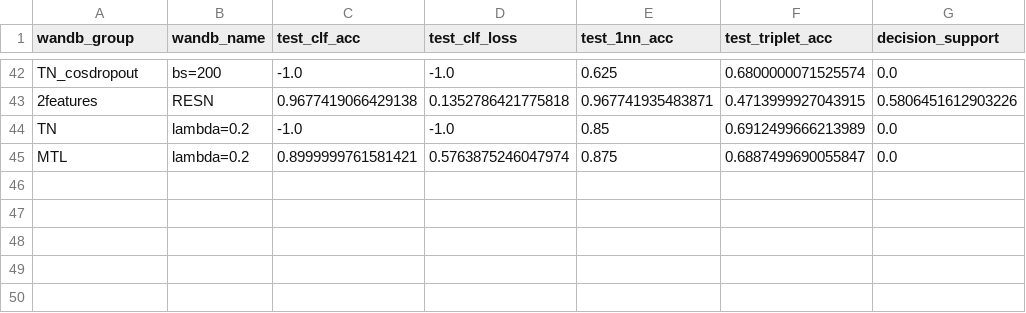
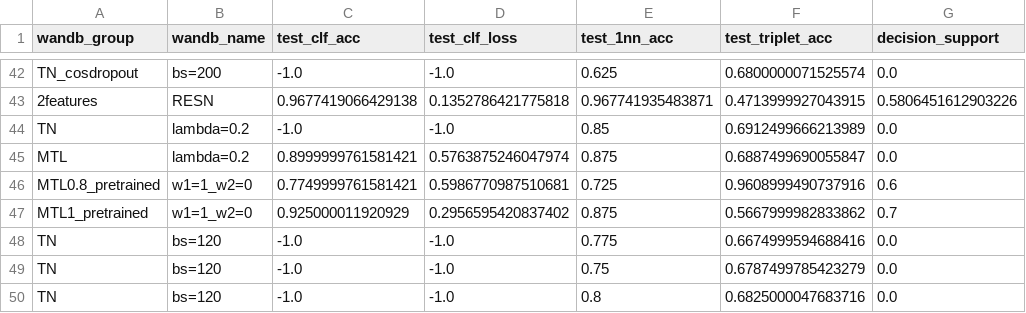
Before and after one commit to harry-tian/ai-driven-tutorial, a CSV file: models/results.csv, drawn as a sheet; only a part is shown, gaps mark what is left out.

```diff
--- a/models/results.csv
+++ b/models/results.csv
@@ -45 +45,6 @@ TN,lambda=0.2,-1.0,-1.0,0.85,0.6912499666213989,0.0
 MTL,lambda=0.2,0.8999999761581421,0.5763875246047974,0.875,0.6887499690055847,0.0
+MTL0.8_pretrained,w1=1_w2=0,0.7749999761581421,0.5986770987510681,0.725,0.9608999490737916,0.6
+MTL1_pretrained,w1=1_w2=0,0.925000011920929,0.2956595420837402,0.875,0.5667999982833862,0.7
+TN,bs=120,-1.0,-1.0,0.775,0.6674999594688416,0.0
+TN,bs=120,-1.0,-1.0,0.75,0.6787499785423279,0.0
+TN,bs=120,-1.0,-1.0,0.8,0.6825000047683716,0.0
```
Also changed, not shown: 10 other files.
